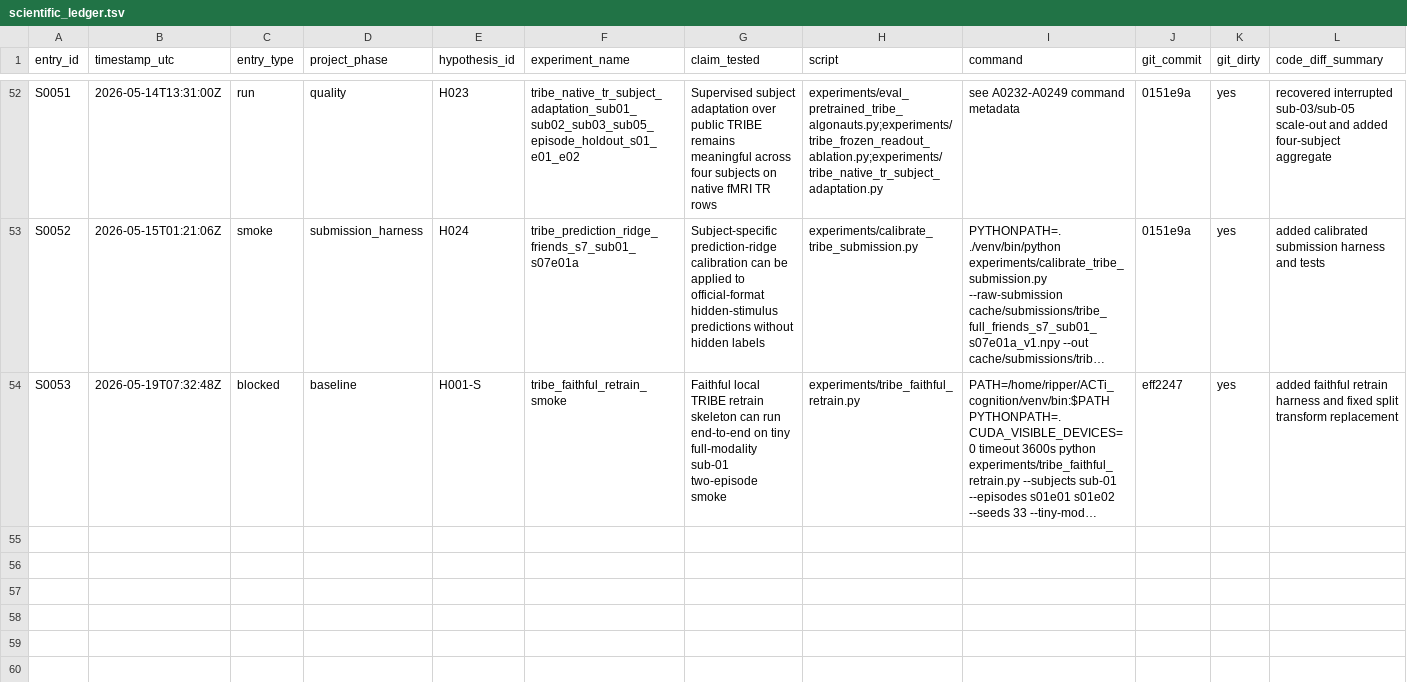
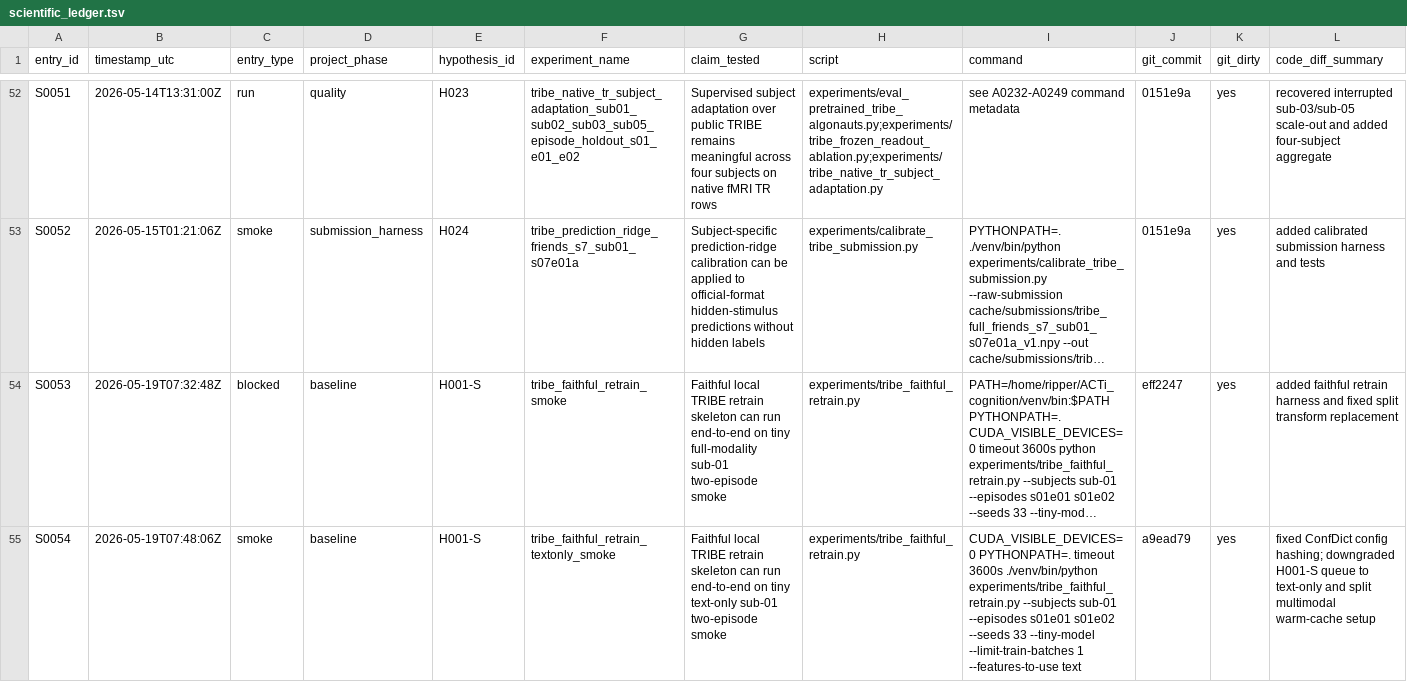
Before and after one commit to NeelM0906/ACTi_cognition, a TSV file: research/scientific_ledger.tsv, drawn as a sheet; only a part is shown, gaps mark what is left out; long unchanged cells end in …; rows hold the shown columns only; the diff names each change by its address in the sheet, - before the commit and + after, or states it on an @@ line.

Commit message:
H001-S: pass text-only smoke

```diff
--- a/research/scientific_ledger.tsv
+++ b/research/scientific_ledger.tsv
+row 55: S0054 | 2026-05-19T07:48:06Z | smoke | baseline | H001-S | tribe_faithful_retrain_textonly_smoke | Faithful local TRIBE retrain skeleton can run end-to-end on tiny text-only sub-01 two-episode smoke | experiments/tribe_faithful_retrain.py | CUDA_VISIBLE_DEVICES=0 PYTHONPATH=. timeout 3600s ./venv/bin/python experiments/tribe_faithful_retrain.py --subjects sub-01 --episodes s01e01 s01e02 --seeds 33 --tiny-model --limit-train-batches 1 --features-to-use text | a9ead79 | yes | fixed ConfDict config hashing; downgraded H001-S queue to text-only and split multimodal warm-cache setup
```
Also changed, not shown: research/artifacts_manifest.tsv, research/program_queue.tsv, 5 other files.
